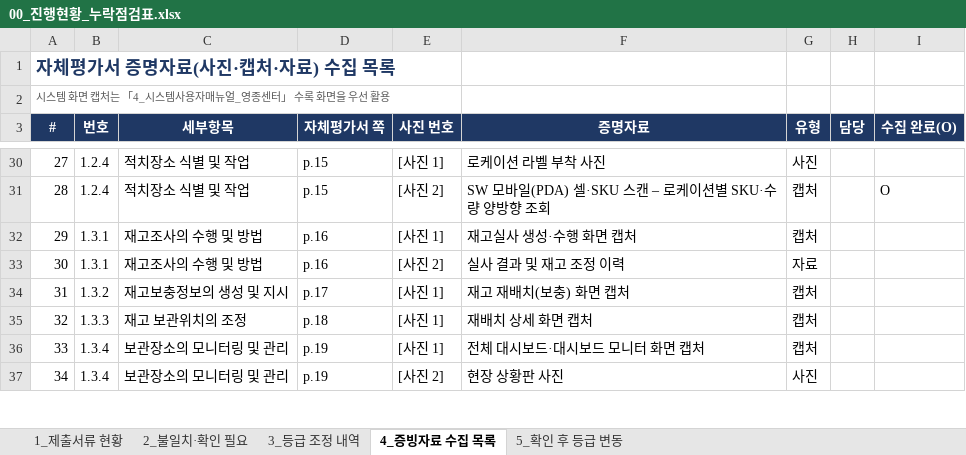
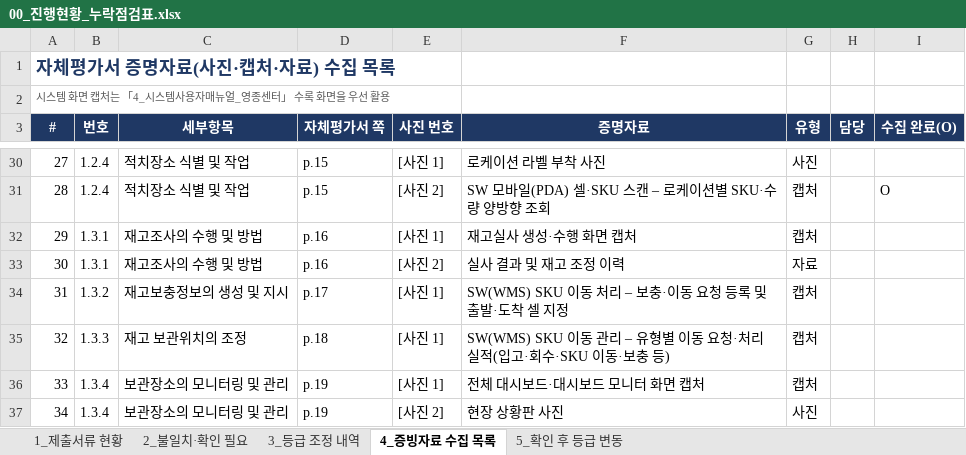
Before and after one commit to Yun-IlHwan/smart-logstics, an Excel workbook: 작성 서류 - yun/00_진행현황_누락점검표.xlsx, sheet 4_증빙자료 수집 목록, drawn as a sheet; only a part is shown, gaps mark what is left out; values as stored, in another font and other column widths than the file's, no borders; the diff names each change by its address in the sheet, - before the commit and + after, or states it on an @@ line.

```diff
--- a/작성 서류 - yun/00_진행현황_누락점검표.xlsx (sheet 4_증빙자료 수집 목록)
+++ b/작성 서류 - yun/00_진행현황_누락점검표.xlsx (sheet 4_증빙자료 수집 목록)
-F34 (증명자료): 재고 재배치(보충) 화면 캡처
+F34 (증명자료): SW(WMS) SKU 이동 처리 – 보충·이동 요청 등록 및 출발·도착 셀 지정
-F35 (증명자료): 재배치 상세 화면 캡처
+F35 (증명자료): SW(WMS) SKU 이동 관리 – 유형별 이동 요청·처리 실적(입고·회수·SKU 이동·보충 등)
```
Also changed, not shown: sheet 3_등급 조정 내역, 작성 서류 - yun/99_확인필요_목록.xlsx, 작성 서류 - yun/⑤_자체평가점수표(일반)_근거기준.xlsx, 2 other files.
